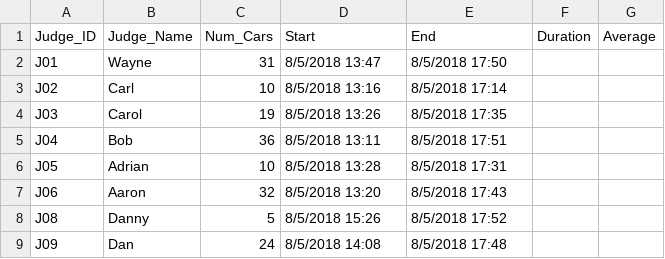
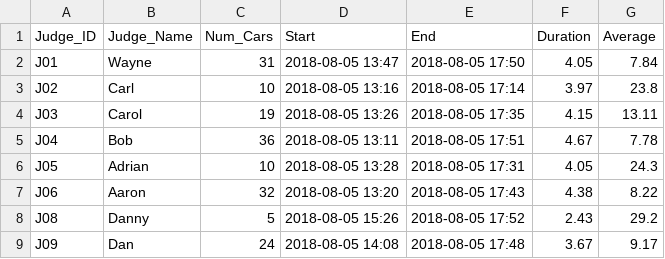
Before and after one commit to Tianchen12345/Lab2, a CSV file: extract3.csv, drawn as a sheet.

```diff
--- a/extract3.csv
+++ b/extract3.csv
@@ -1,9 +1,9 @@
 Judge_ID,Judge_Name,Num_Cars,Start,End,Duration,Average
-J01,Wayne,31,"8/5/2018 13:47","8/5/2018 17:50",,
-J02,Carl,10,"8/5/2018 13:16","8/5/2018 17:14",,
-J03,Carol,19,"8/5/2018 13:26","8/5/2018 17:35",,
-J04,Bob,36,"8/5/2018 13:11","8/5/2018 17:51",,
-J05,Adrian,10,"8/5/2018 13:28","8/5/2018 17:31",,
-J06,Aaron,32,"8/5/2018 13:20","8/5/2018 17:43",,
-J08,Danny,5,"8/5/2018 15:26","8/5/2018 17:52",,
-J09,Dan,24,"8/5/2018 14:08","8/5/2018 17:48",,
+J01,Wayne,31,"2018-08-05 13:47","2018-08-05 17:50",4.05,7.84
+J02,Carl,10,"2018-08-05 13:16","2018-08-05 17:14",3.97,23.8
+J03,Carol,19,"2018-08-05 13:26","2018-08-05 17:35",4.15,13.11
+J04,Bob,36,"2018-08-05 13:11","2018-08-05 17:51",4.67,7.78
+J05,Adrian,10,"2018-08-05 13:28","2018-08-05 17:31",4.05,24.3
+J06,Aaron,32,"2018-08-05 13:20","2018-08-05 17:43",4.38,8.22
+J08,Danny,5,"2018-08-05 15:26","2018-08-05 17:52",2.43,29.2
+J09,Dan,24,"2018-08-05 14:08","2018-08-05 17:48",3.67,9.17
```
Also changed, not shown: extract2.csv, 2 other files.
